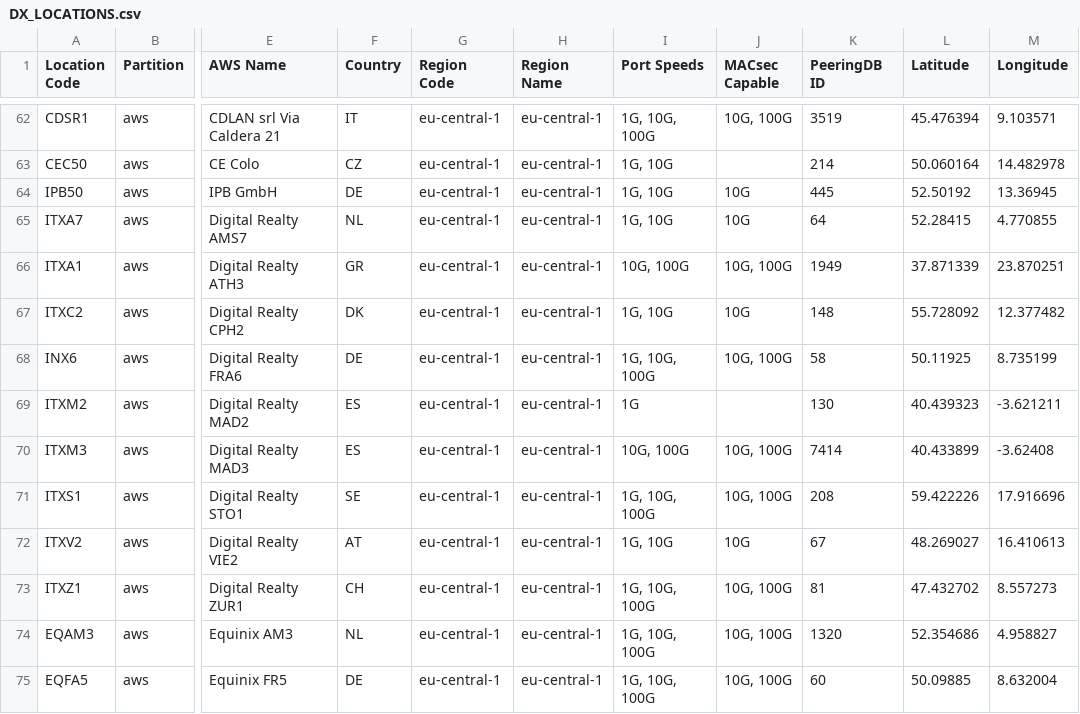
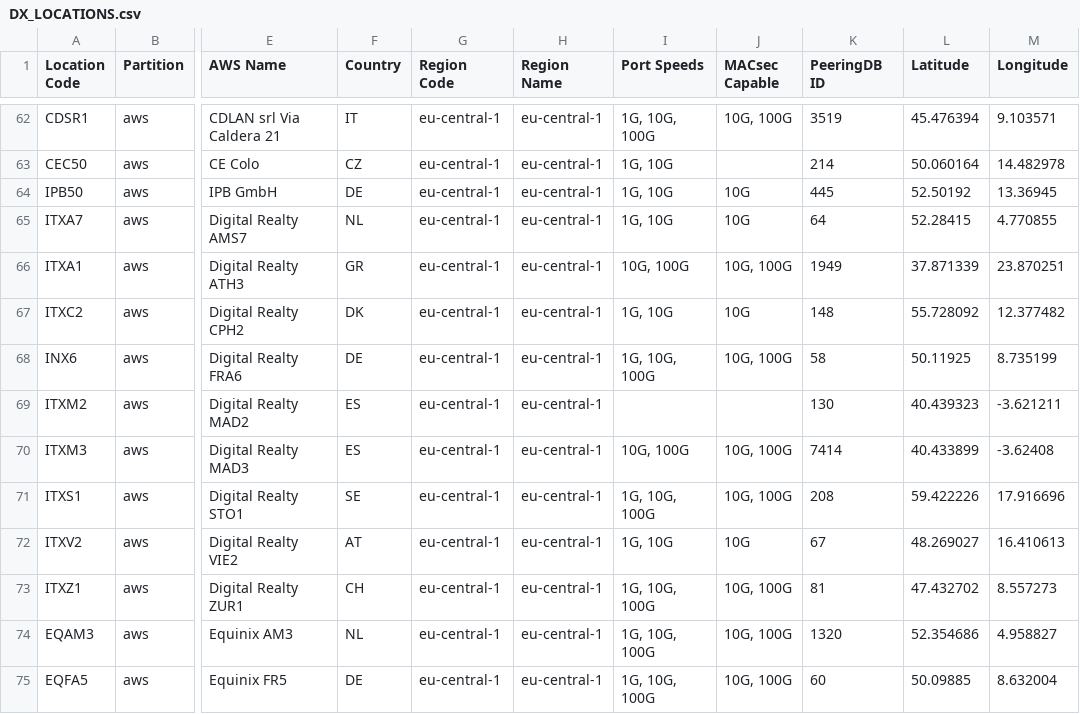
Before and after one commit to chriselsen/dx-location-details, a CSV file: output/DX_LOCATIONS.csv, drawn as a sheet; only a part is shown, gaps mark what is left out; the diff names each change by its address in the sheet, - before the commit and + after, or states it on an @@ line.

```diff
--- a/output/DX_LOCATIONS.csv
+++ b/output/DX_LOCATIONS.csv
-I69 (Port Speeds): 1G
+I69 (Port Speeds): (empty)
```
Also changed, not shown: 3 other files.
